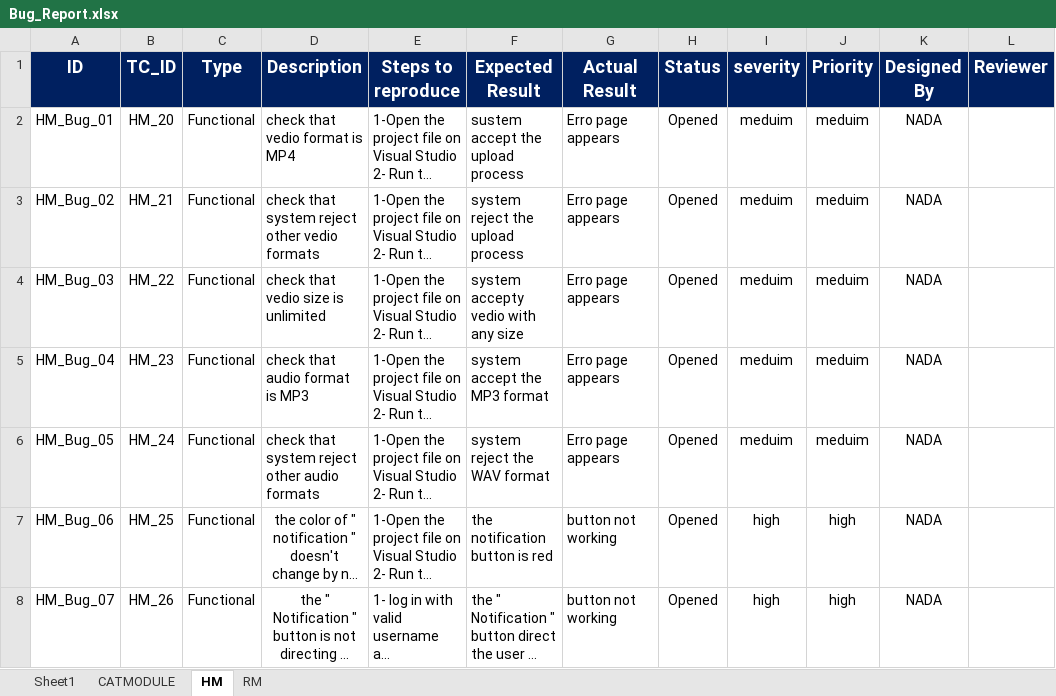
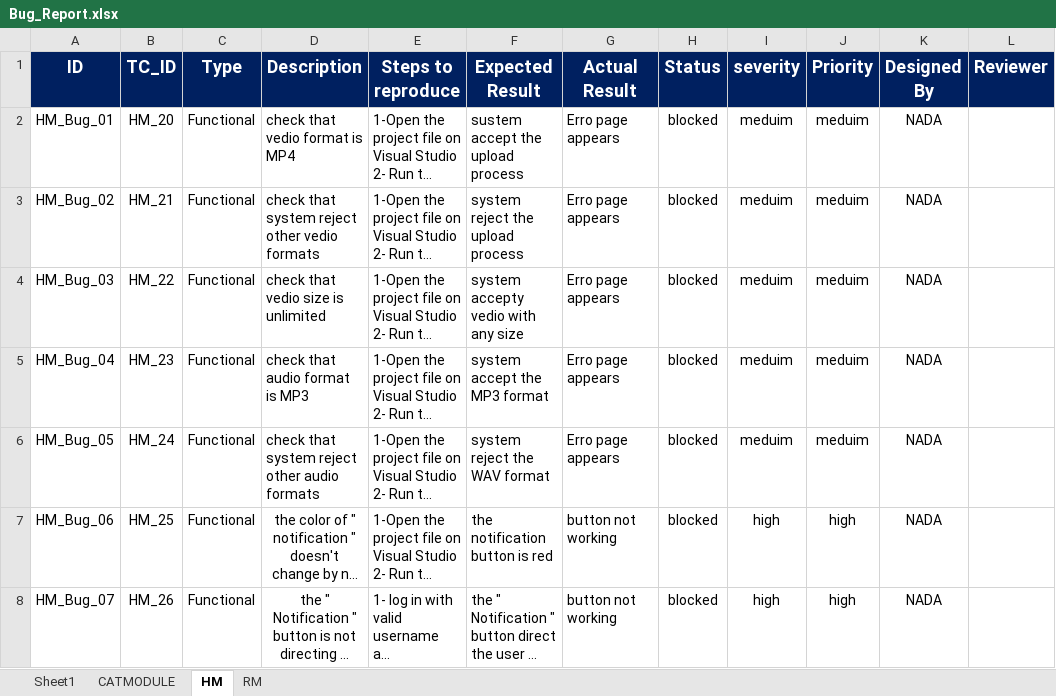
Before and after one commit to AyaMohamed/Learning-hub, an Excel workbook: Testing/Bug_Report.xlsx, sheet HM, drawn as a sheet; long unchanged cells end in …; values as stored, in another font and other column widths than the file's, no borders; the diff names each change by its address in the sheet, - before the commit and + after, or states it on an @@ line.

Commit message:
update bug report

```diff
--- a/Testing/Bug_Report.xlsx (sheet HM)
+++ b/Testing/Bug_Report.xlsx (sheet HM)
-H2:H8 (Status): Opened
+H2:H8 (Status): blocked
```
